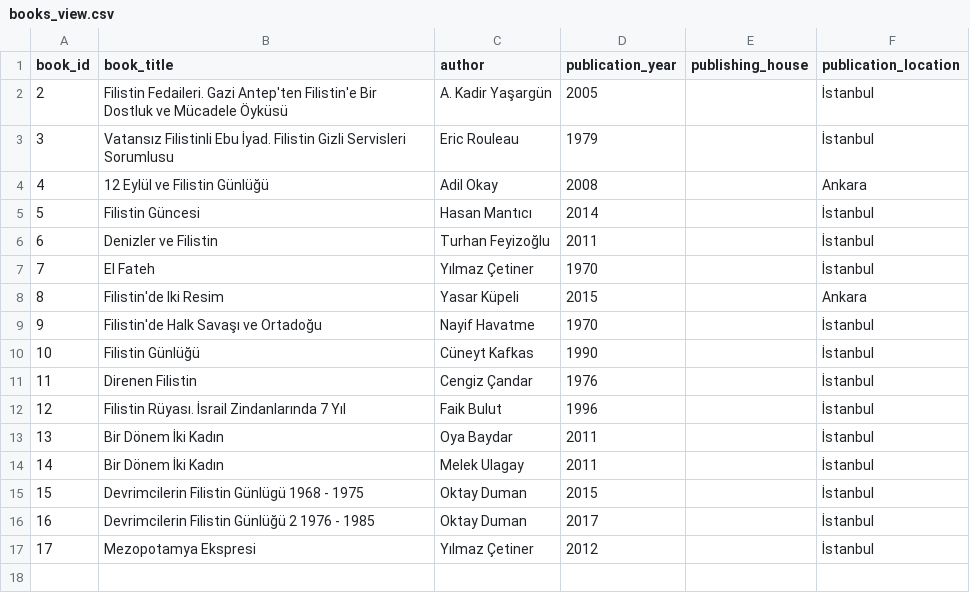
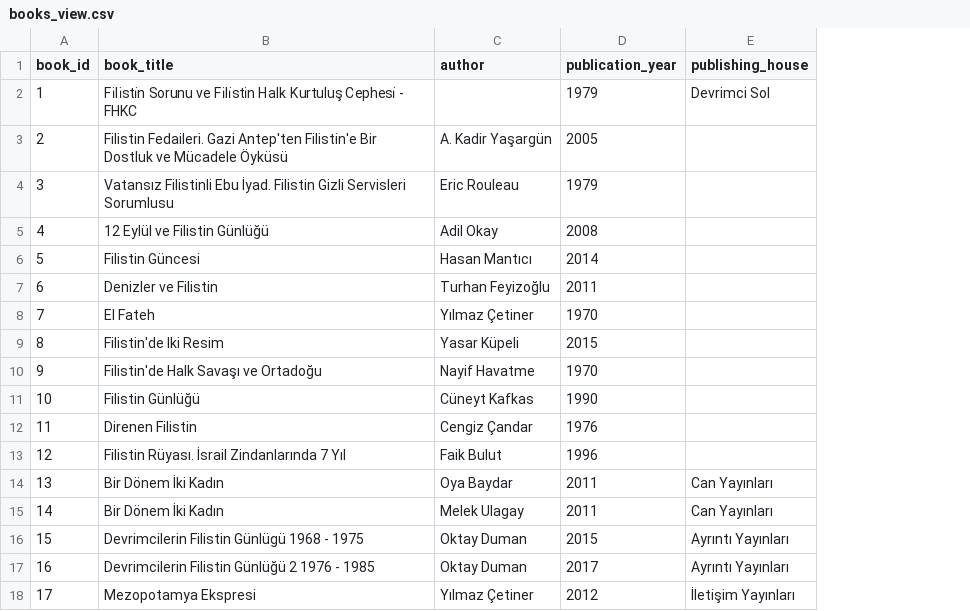
Before and after one commit to andreacortellari/Sol-idarities, a CSV file: Sources Database/books_view.csv, drawn as a sheet; removed rows and columns are numbered as before the commit, all else as after; the diff names each change by its address in the sheet, - before the commit and + after, or states it on an @@ line.

```diff
--- a/Sources Database/books_view.csv
+++ b/Sources Database/books_view.csv
-column F (publication_location), rows 2-17: İstanbul | İstanbul | Ankara | İstanbul | İstanbul | İstanbul | Ankara | İstanbul | İstanbul | İstanbul | İstanbul | İstanbul | İstanbul | İstanbul | İstanbul | İstanbul
+row 2: 1 | Fi̇li̇sti̇n Sorunu ve Fi̇li̇sti̇n Halk Kurtuluş Cephesi̇ - FHKC |  | 1979 | Devrimci Sol
-E14:E15 (publishing_house): (empty)
+E14:E15 (publishing_house): Can Yayınları
-E16:E17 (publishing_house): (empty)
+E16:E17 (publishing_house): Ayrıntı Yayınları
-E18 (publishing_house): (empty)
+E18 (publishing_house): İletişim Yayınları
```
Also changed, not shown: Sources Database/companies_view.csv, Sources Database/issues_view.csv.
